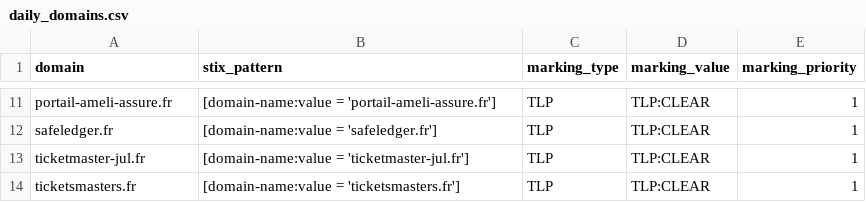
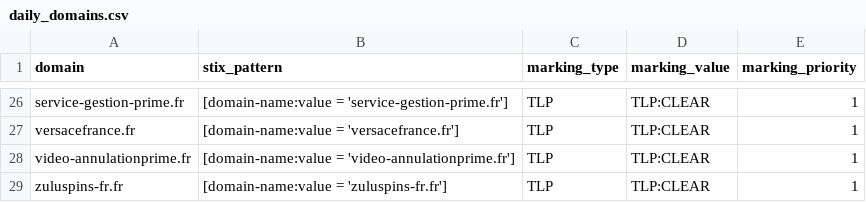
Before and after one commit to DreadFog/red_flag_domains_csv_feed_opencti, a CSV file: daily_domains.csv, drawn as a sheet; only a part is shown, gaps mark what is left out; addresses are those after the commit; the diff covers the shown part only; the diff names each change by its address in the sheet, - before the commit and + after, or states it on an @@ line.

```diff
--- a/daily_domains.csv
+++ b/daily_domains.csv
-A26 (domain): portail-ameli-assure.fr
+A26 (domain): service-gestion-prime.fr
-B26 (stix_pattern): [domain-name:value = 'portail-ameli-assure.fr']
+B26 (stix_pattern): [domain-name:value = 'service-gestion-prime.fr']
-A27 (domain): safeledger.fr
+A27 (domain): versacefrance.fr
-B27 (stix_pattern): [domain-name:value = 'safeledger.fr']
+B27 (stix_pattern): [domain-name:value = 'versacefrance.fr']
-A28 (domain): ticketmaster-jul.fr
+A28 (domain): video-annulationprime.fr
-B28 (stix_pattern): [domain-name:value = 'ticketmaster-jul.fr']
+B28 (stix_pattern): [domain-name:value = 'video-annulationprime.fr']
-A29 (domain): ticketsmasters.fr
+A29 (domain): zuluspins-fr.fr
-B29 (stix_pattern): [domain-name:value = 'ticketsmasters.fr']
+B29 (stix_pattern): [domain-name:value = 'zuluspins-fr.fr']
```
Also changed, not shown: 15 added rows and 18 edited cells elsewhere in this file.
